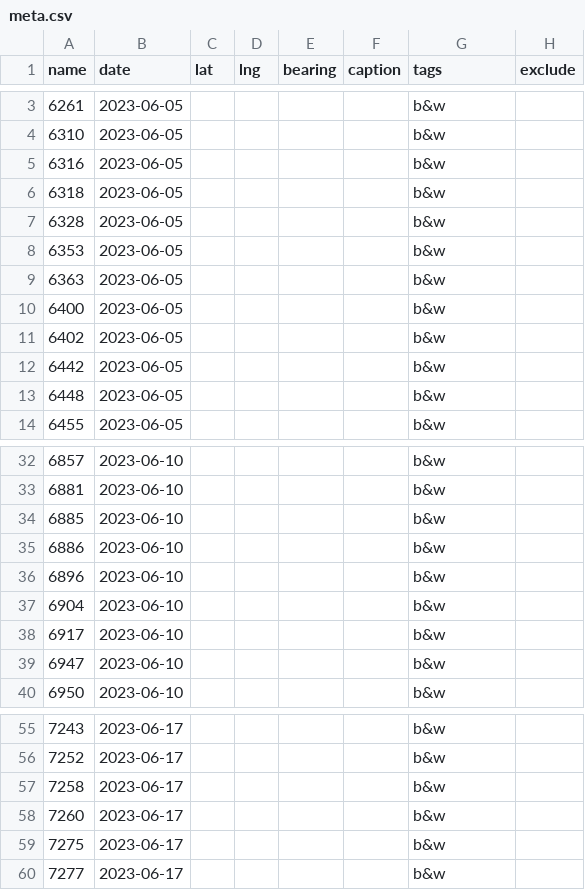
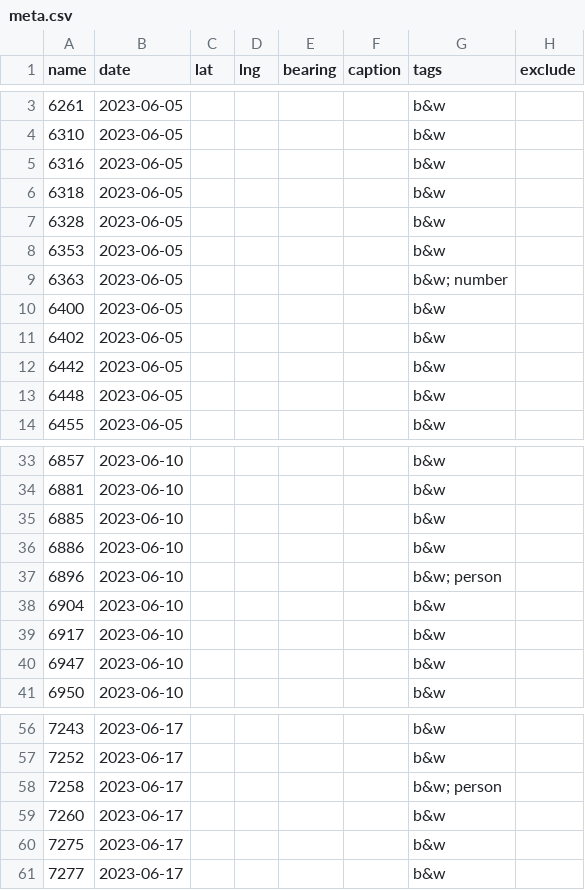
Before and after one commit to mbrickmaps/mbrickmaps.github.io, a CSV file: photos/meta.csv, drawn as a sheet; only a part is shown, gaps mark what is left out; the diff covers the shown part only.

Commit message:
Update meta.csv

```diff
--- a/photos/meta.csv
+++ b/photos/meta.csv
@@ -8,3 +8,3 @@ name,date,lat,lng,bearing,caption,tags,exclude
 6353,2023-06-05,,,,,b&w,
-6363,2023-06-05,,,,,b&w,
+6363,2023-06-05,,,,,b&w; number,
 6400,2023-06-05,,,,,b&w,
@@ -35,3 +36,3 @@ name,date,lat,lng,bearing,caption,tags,exclude
 6886,2023-06-10,,,,,b&w,
-6896,2023-06-10,,,,,b&w,
+6896,2023-06-10,,,,,b&w; person,
 6904,2023-06-10,,,,,b&w,
@@ -56,3 +57,3 @@ name,date,lat,lng,bearing,caption,tags,exclude
 7252,2023-06-17,,,,,b&w,
-7258,2023-06-17,,,,,b&w,
+7258,2023-06-17,,,,,b&w; person,
 7260,2023-06-17,,,,,b&w,
```
Also changed, not shown: 10 added rows and 7 edited cells elsewhere in this file.
